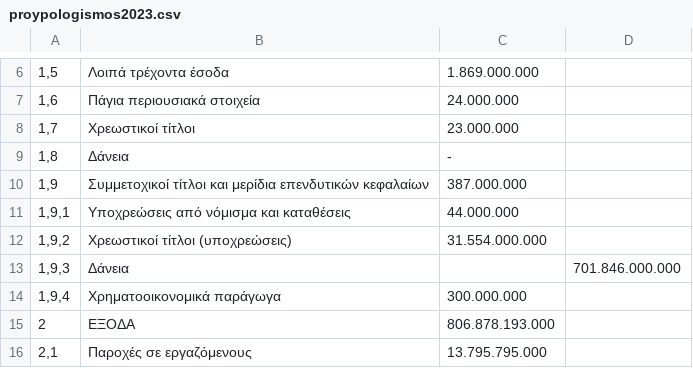
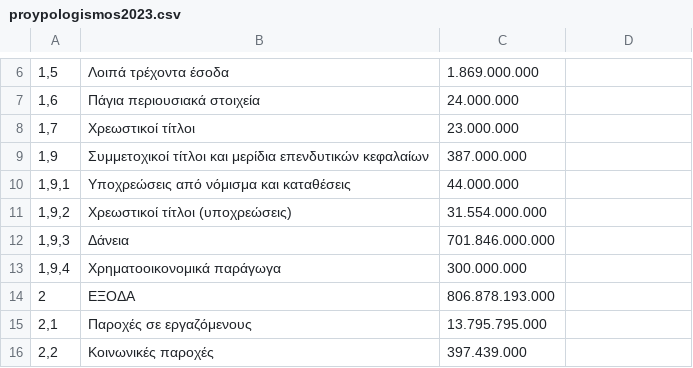
Before and after one commit to MyrtoNtokou/DhmosiaBytes, a CSV file: src/main/resources/proypologismos2023.csv, drawn as a sheet; only a part is shown, gaps mark what is left out; the shorter side is filled out with more unchanged rows.

```diff
--- a/src/main/resources/proypologismos2023.csv
+++ b/src/main/resources/proypologismos2023.csv
@@ -8,3 +8,2 @@
 1,7;Χρεωστικοί τίτλοι;23.000.000;
-1,8;Δάνεια;-;
 1,9;Συμμετοχικοί τίτλοι και μερίδια επενδυτικών κεφαλαίων;387.000.000;
@@ -12,3 +11,3 @@
 1,9,2;Χρεωστικοί τίτλοι (υποχρεώσεις);31.554.000.000;
-1,9,3;Δάνεια;;701.846.000.000;
+1,9,3;Δάνεια;701.846.000.000;
 1,9,4;Χρηματοοικονομικά παράγωγα;300.000.000;
```
Also changed, not shown: src/main/resources/proypologismos2021.csv, src/main/resources/proypologismos2024.csv, 6 other files.
